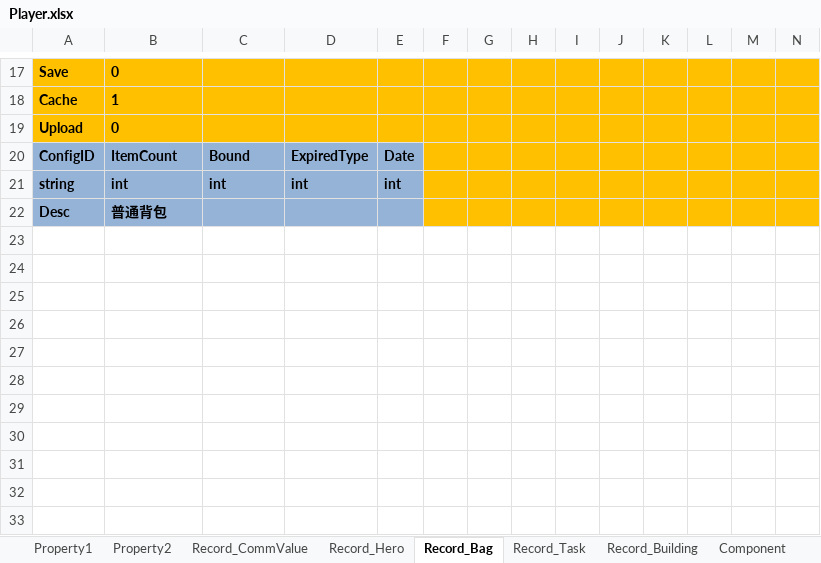
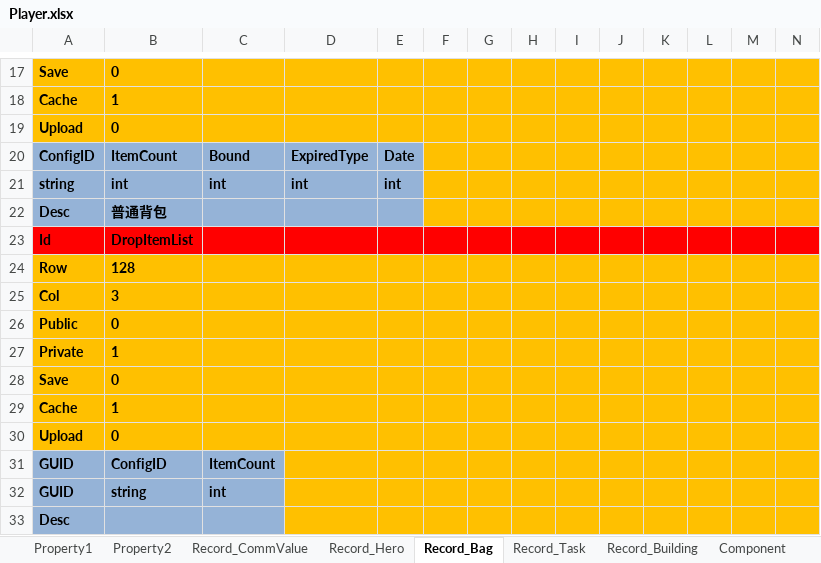
Before and after one commit to hu-81/NoahGameFramee, an Excel workbook: _Out/NFDataCfg/Excel/Player.xlsx, sheet Record_Bag, drawn as a sheet; only a part is shown, gaps mark what is left out; values as stored, in another font and other column widths than the file's, no borders; rows hold the shown columns only; the diff names each change by its address in the sheet, - before the commit and + after, or states it on an @@ line.

```diff
--- a/_Out/NFDataCfg/Excel/Player.xlsx (sheet Record_Bag)
+++ b/_Out/NFDataCfg/Excel/Player.xlsx (sheet Record_Bag)
+row 23: Id | DropItemList
+row 24: Row | 128
+row 25: Col | 3
+row 26: Public | 0
+row 27: Private | 1
+row 28: Save | 0
+row 29: Cache | 1
+row 30: Upload | 0
+row 31: GUID | ConfigID | ItemCount
+row 32: GUID | string | int
+row 33: Desc
```
Also changed, not shown: 13 other files.
